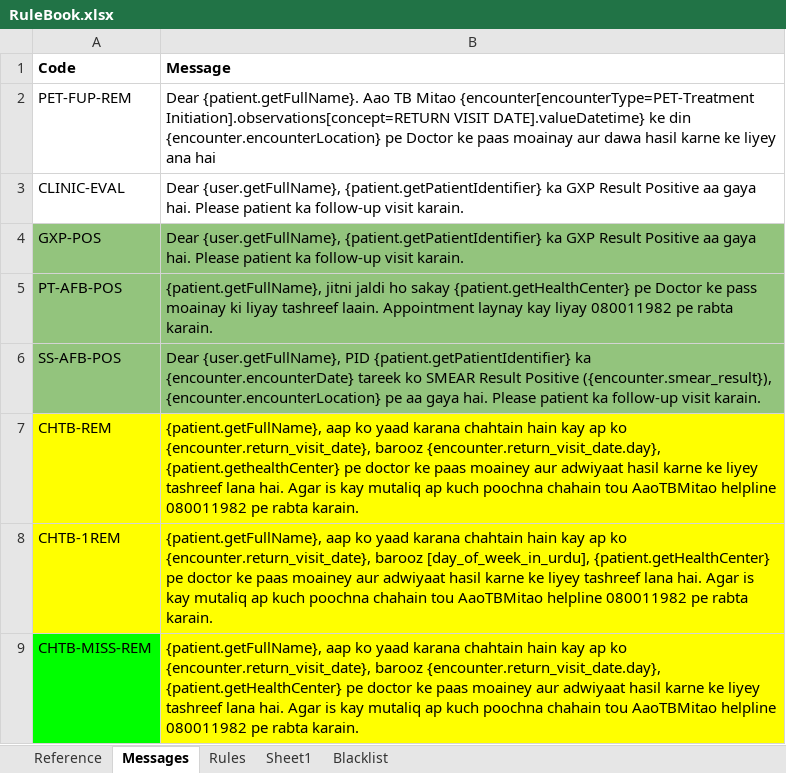
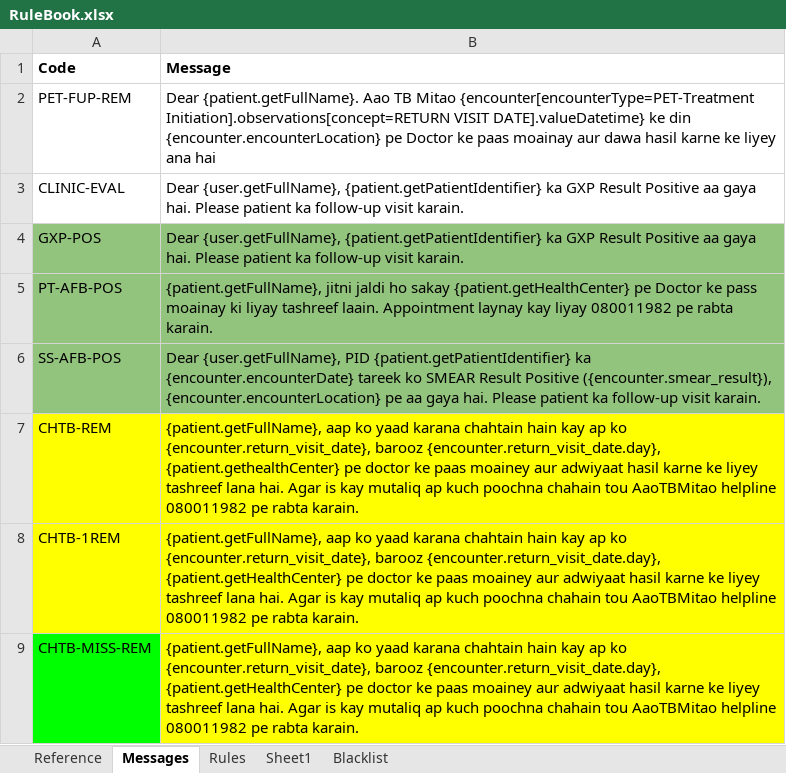
Before and after one commit to InteractiveHealthSolutions/gfatm-notifications-sms, an Excel workbook: src/main/resources/rules/RuleBook.xlsx, sheet Messages, drawn as a sheet; values as stored, in another font and other column widths than the file's, no borders; the diff names each change by its address in the sheet, - before the commit and + after, or states it on an @@ line.

```diff
--- a/src/main/resources/rules/RuleBook.xlsx (sheet Messages)
+++ b/src/main/resources/rules/RuleBook.xlsx (sheet Messages)
-B8 (Message): …{encounter.return_visit_date}, barooz [day_of_week_in_urdu], {patient.getHealthCenter} pe…
+B8 (Message): …{encounter.return_visit_date}, barooz {encounter.return_visit_date.day}, {patient.getHealthCenter} pe…
```
Also changed, not shown: sheet Rules, 5 other files.
